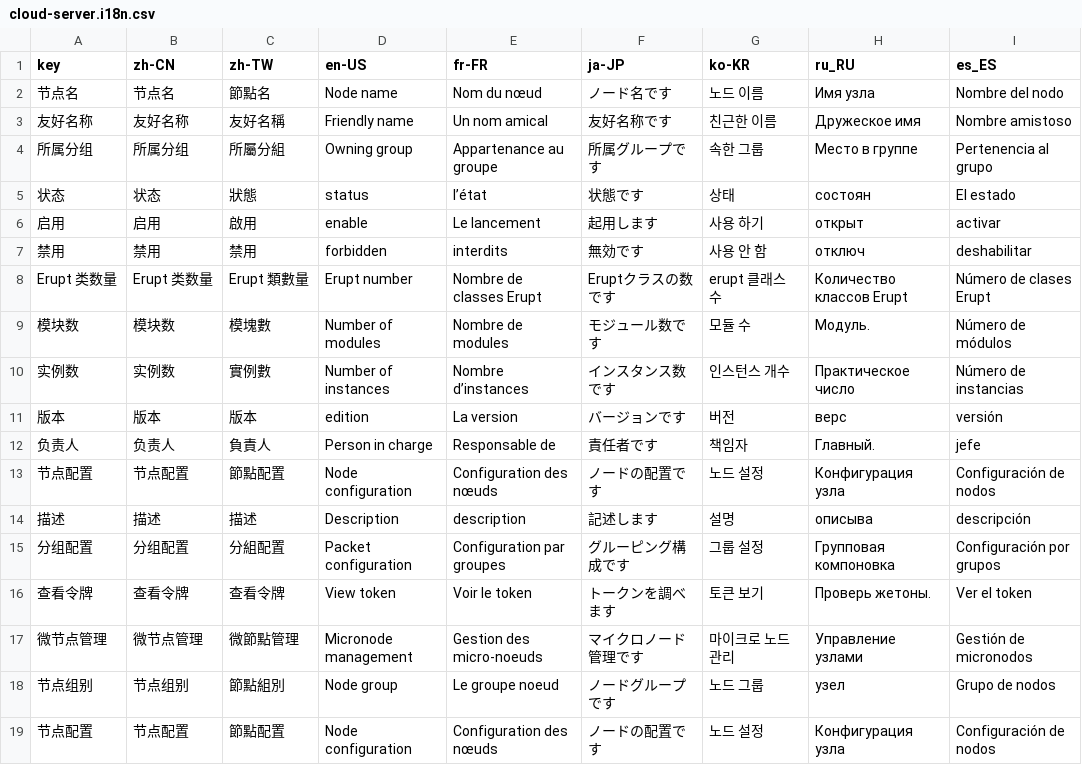
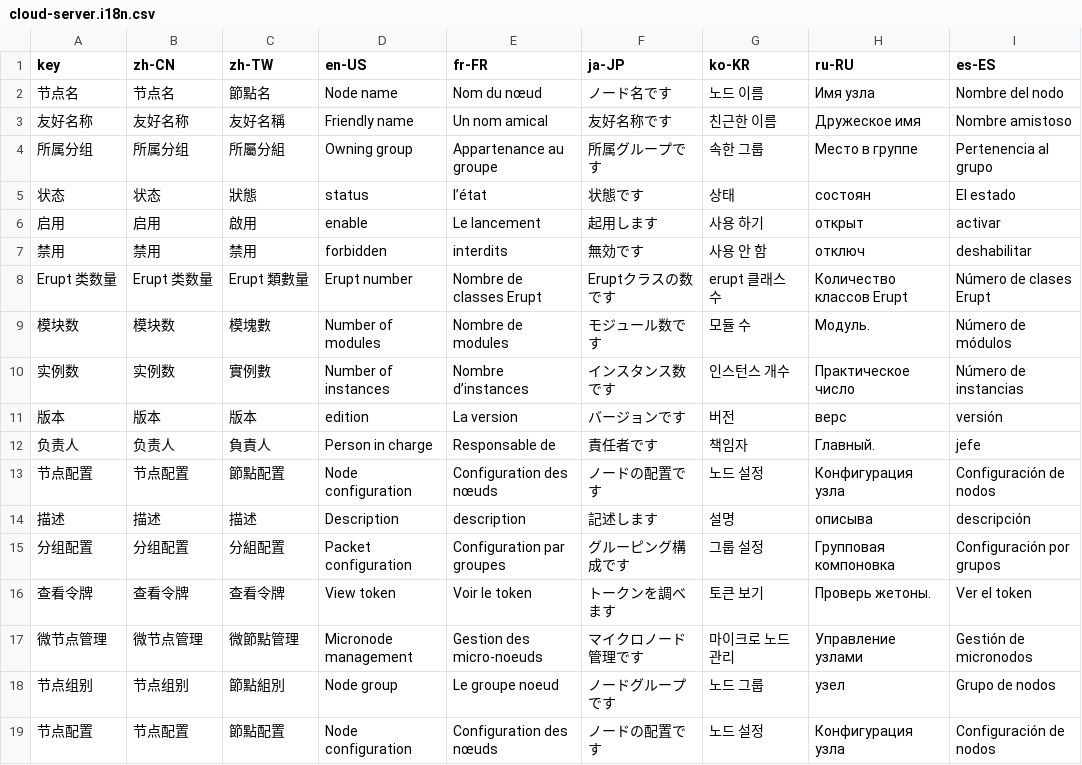
Before and after one commit to erupts/erupt, a CSV file: erupt-cloud/erupt-cloud-server/src/main/resources/i18n/cloud-server.i18n.csv, drawn as a sheet.

```diff
--- a/erupt-cloud/erupt-cloud-server/src/main/resources/i18n/cloud-server.i18n.csv
+++ b/erupt-cloud/erupt-cloud-server/src/main/resources/i18n/cloud-server.i18n.csv
@@ -1,2 +1,2 @@
-key,zh-CN,zh-TW,en-US,fr-FR,ja-JP,ko-KR,ru_RU,es_ES
+key,zh-CN,zh-TW,en-US,fr-FR,ja-JP,ko-KR,ru-RU,es-ES
 节点名,节点名,節點名,Node name,Nom du nœud,ノード名です,노드 이름,Имя узла,Nombre del nodo
```
Also changed, not shown: erupt-core/src/main/resources/i18n/erupt.i18n.csv, erupt-upms/src/main/resources/i18n/erupt-upms.i18n.csv, 1 other file.
